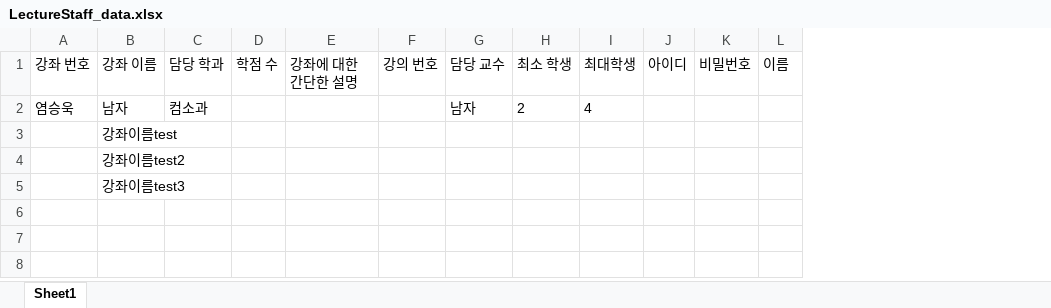
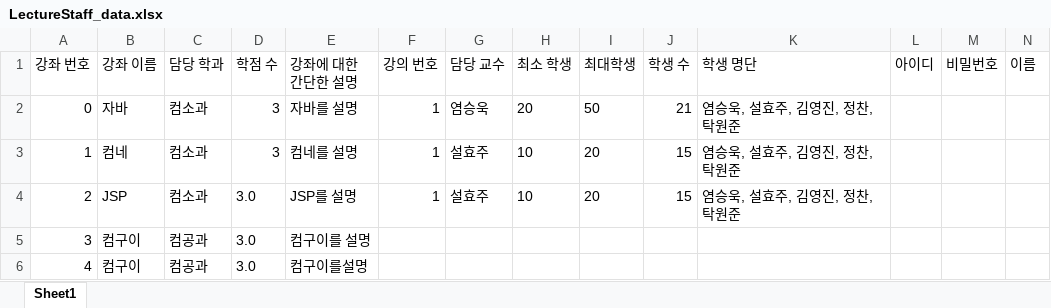
Before and after one commit to Brightyum/UniversityInformationSystem, an Excel workbook: LectureStaff_data.xlsx, sheet Sheet1, drawn as a sheet; values as stored, in another font and other column widths than the file's, no borders; removed rows and columns are numbered as before the commit, all else as after; the diff names each change by its address in the sheet, - before the commit and + after, or states it on an @@ line.

```diff
--- a/LectureStaff_data.xlsx (sheet Sheet1)
+++ b/LectureStaff_data.xlsx (sheet Sheet1)
+column J (학생 수), empty
+column K (학생 명단), empty
-row 2: 염승욱 | 남자 | 컴소과 |  |  |  | 남자 | 2 | 4
-row 3:  | 강좌이름test
-row 4:  | 강좌이름test2
-row 5:  | 강좌이름test3
+row 2: 0 | 자바 | 컴소과 | 3 | 자바를 설명 | 1 | 염승욱 | 20 | 50 | 21 | 염승욱, 설효주, 김영진, 정찬, 탁원준
+row 3: 1 | 컴네 | 컴소과 | 3 | 컴네를 설명 | 1 | 설효주 | 10 | 20 | 15 | 염승욱, 설효주, 김영진, 정찬, 탁원준
+row 4: 2 | JSP | 컴소과 | 3.0 | JSP를 설명 | 1 | 설효주 | 10 | 20 | 15 | 염승욱, 설효주, 김영진, 정찬, 탁원준
+row 5: 3 | 컴구이 | 컴공과 | 3.0 | 컴구이를 설명
+row 6: 4 | 컴구이 | 컴공과 | 3.0 | 컴구이를설명
```
Also changed, not shown: Professor_data.xlsx, Student_data.xlsx, 10 other files.
